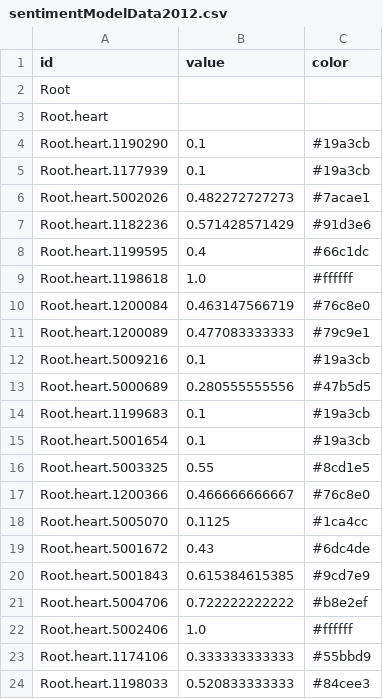
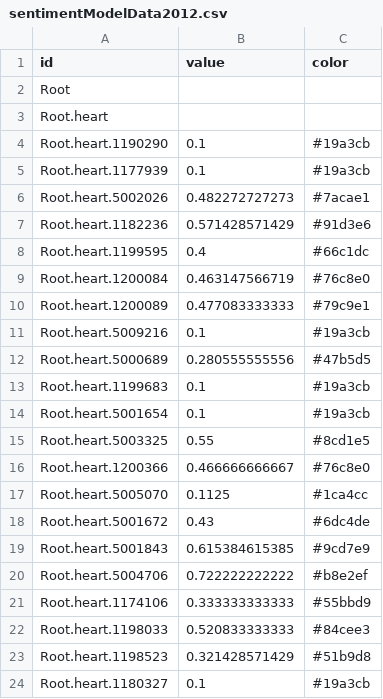
Before and after one commit to sahanasekhar/Data_Visualization_WebMD, a CSV file: site/sentimentModelData2012.csv, drawn as a sheet; only a part is shown; the shorter side is filled out with more unchanged rows; the diff names each change by its address in the sheet, - before the commit and + after, or states it on an @@ line.

```diff
--- a/site/sentimentModelData2012.csv
+++ b/site/sentimentModelData2012.csv
-row 9: Root.heart.1198618 | 1.0 | #ffffff
-row 22: Root.heart.5002406 | 1.0 | #ffffff
```
Also changed, not shown: site/sentimentModelData2010.csv, site/sentimentModelData2013.csv, 5 other files.
